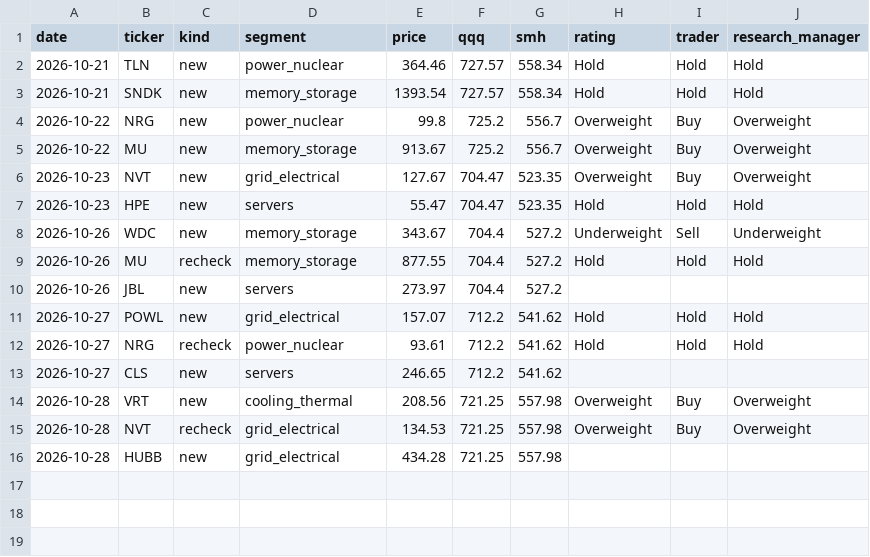
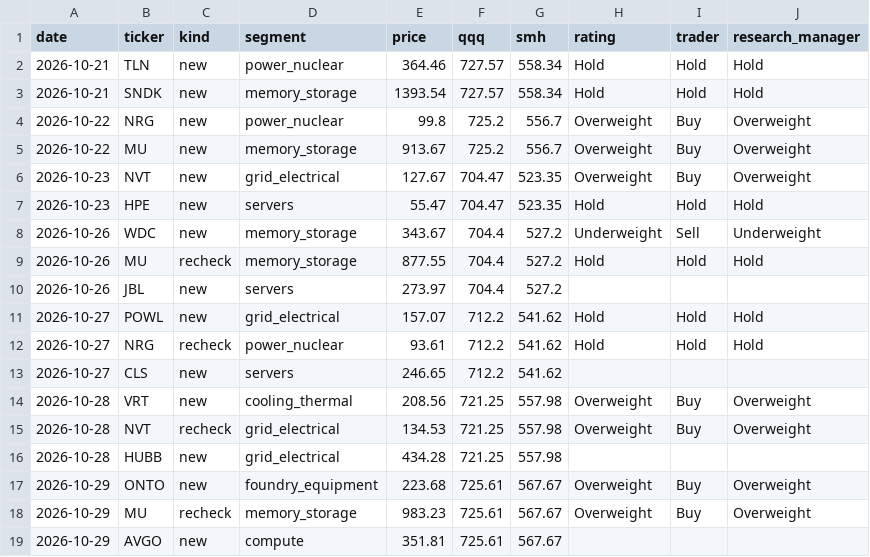
Before and after one commit to neozhixuan/gene-research, a CSV file: data/picks.csv, drawn as a sheet; the diff names each change by its address in the sheet, - before the commit and + after, or states it on an @@ line.

```diff
--- a/data/picks.csv
+++ b/data/picks.csv
+row 17: 2026-10-29 | ONTO | new | foundry_equipment | 223.68 | 725.61 | 567.67 | Overweight | Buy | Overweight
+row 18: 2026-10-29 | MU | recheck | memory_storage | 983.23 | 725.61 | 567.67 | Overweight | Buy | Overweight
+row 19: 2026-10-29 | AVGO | new | compute | 351.81 | 725.61 | 567.67
```
Also changed, not shown: data/usage.csv, 23 other files.
